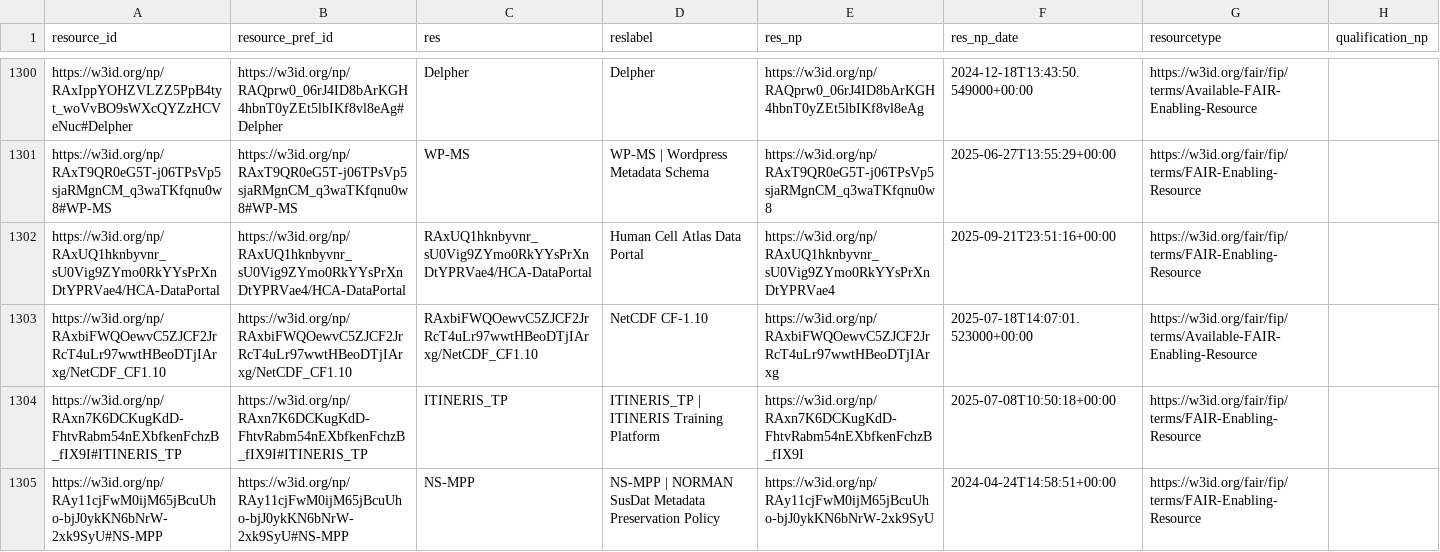
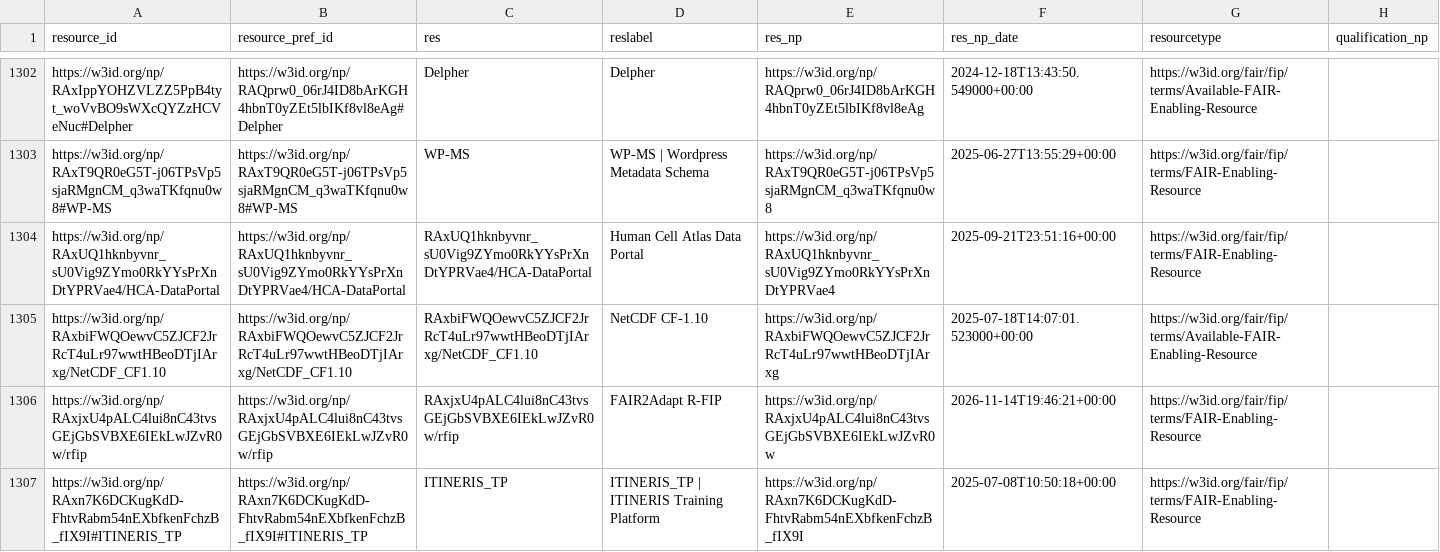
Before and after one commit to peta-pico/dsw-nanopub-api, a CSV file: tables/fer-ids.csv, drawn as a sheet; only a part is shown, gaps mark what is left out; the shorter side is filled out with more unchanged rows; the diff covers the shown part only.

```diff
--- a/tables/fer-ids.csv
+++ b/tables/fer-ids.csv
@@ -1303,2 +1305,3 @@ https://w3id.org/np/RAxUQ1hknbyvnr_sU0Vig9ZYmo0RkYYsPrXnDtYPRVae4/HCA-DataPortal
 https://w3id.org/np/RAxbiFWQOewvC5ZJCF2JrRcT4uLr97wwtHBeoDTjIArxg/NetCDF_CF1.10,https://w3id.org/np/RAxbiFWQOewvC5ZJCF2JrRcT4uLr97wwtHBeoDTjIArxg/NetCDF_CF1.10,RAxbiFWQOewvC5ZJCF2JrRcT4uLr97wwtHBeoDTjIArxg/NetCDF_CF1.10,NetCDF CF-1.10,https://w3id.org/np/RAxbiFWQOewvC5ZJCF2JrRcT4uLr97wwtHBeoDTjIArxg,2025-07-18T14:07:01.523000+00:00,https://w3id.org/fair/fip/terms/Available-FAIR-Enabling-Resource,
+https://w3id.org/np/RAxjxU4pALC4lui8nC43tvsGEjGbSVBXE6IEkLwJZvR0w/rfip,https://w3id.org/np/RAxjxU4pALC4lui8nC43tvsGEjGbSVBXE6IEkLwJZvR0w/rfip,RAxjxU4pALC4lui8nC43tvsGEjGbSVBXE6IEkLwJZvR0w/rfip,FAIR2Adapt R-FIP,https://w3id.org/np/RAxjxU4pALC4lui8nC43tvsGEjGbSVBXE6IEkLwJZvR0w,2026-11-14T19:46:21+00:00,https://w3id.org/fair/fip/terms/FAIR-Enabling-Resource,
 https://w3id.org/np/RAxn7K6DCKugKdD-FhtvRabm54nEXbfkenFchzB_fIX9I#ITINERIS_TP,https://w3id.org/np/RAxn7K6DCKugKdD-FhtvRabm54nEXbfkenFchzB_fIX9I#ITINERIS_TP,ITINERIS_TP,ITINERIS_TP | ITINERIS Training Platform,https://w3id.org/np/RAxn7K6DCKugKdD-FhtvRabm54nEXbfkenFchzB_fIX9I,2025-07-08T10:50:18+00:00,https://w3id.org/fair/fip/terms/FAIR-Enabling-Resource,
```
Also changed, not shown: 3 added rows and 8 edited cells elsewhere in this file, tables/matrix_reduced.csv, 2 other files.
